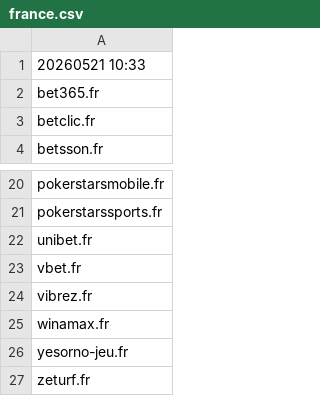
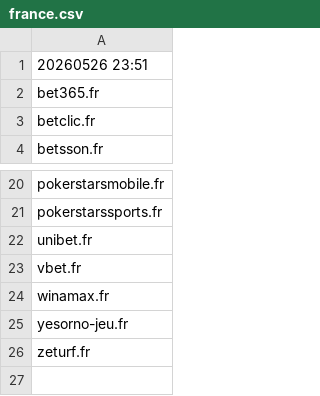
Before and after one commit to itsJustinCase/gamble-eagle, a CSV file: france.csv, drawn as a sheet; only a part is shown, gaps mark what is left out.

Commit message:
update france.csv

```diff
--- a/france.csv
+++ b/france.csv
@@ -1,2 +1,2 @@
-20260521 10:33
+20260526 23:51
 bet365.fr
@@ -23,3 +23,2 @@ unibet.fr
 vbet.fr
-vibrez.fr
 winamax.fr
```
